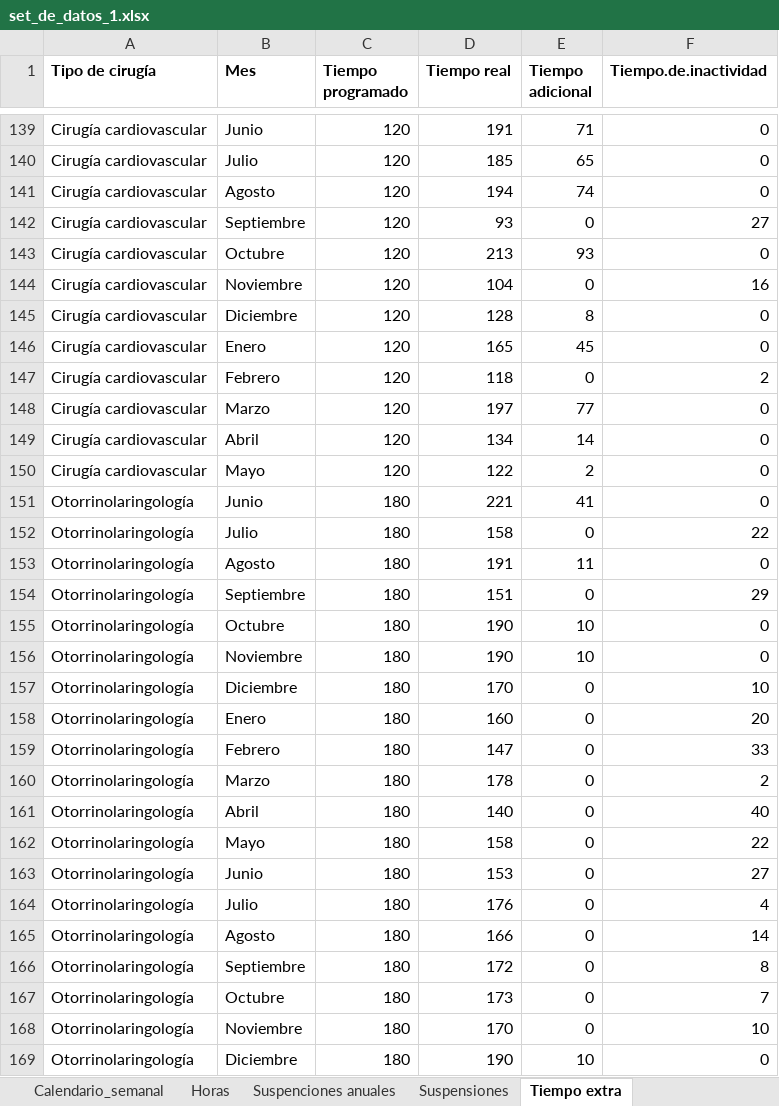
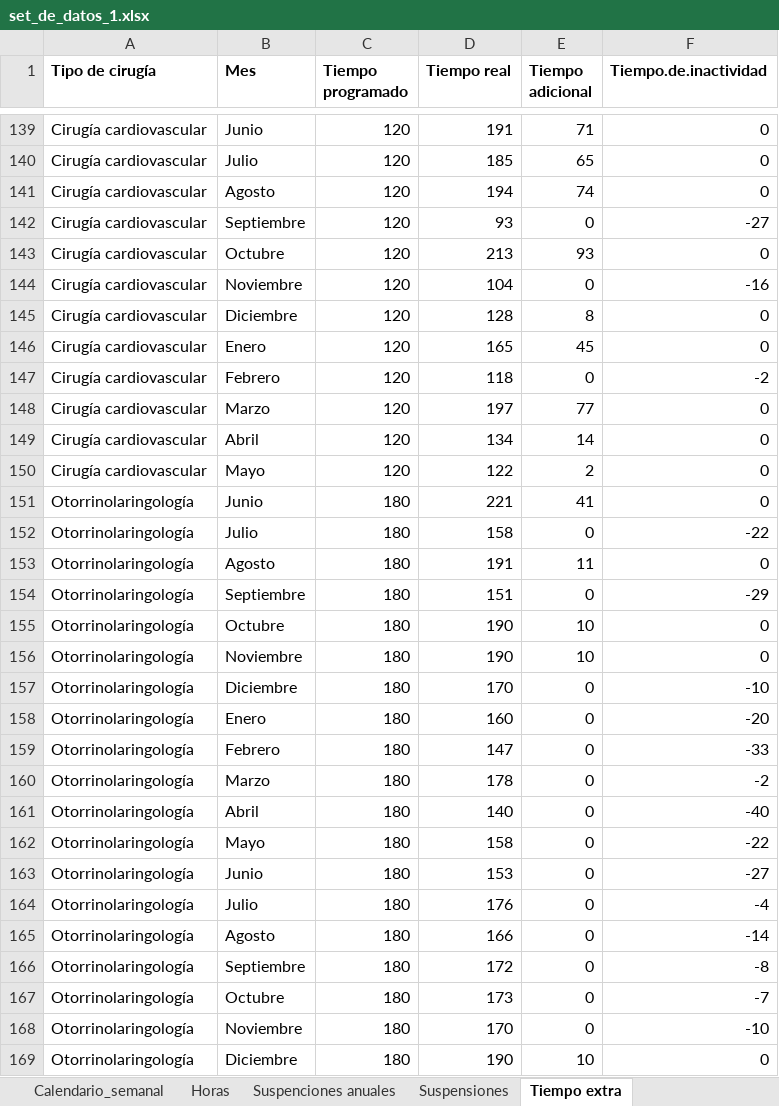
Before and after one commit to jfvenegasg/app_health_r_medicine, an Excel workbook: app_salud/app/logic/data/set_de_datos_1.xlsx, sheet Tiempo extra, drawn as a sheet; only a part is shown, gaps mark what is left out; values as stored, in another font and other column widths than the file's, no borders; the diff covers the shown part only; the diff names each change by its address in the sheet, - before the commit and + after, or states it on an @@ line.

Commit message:
Nuevas gráficas tiempo extra e inactividad

```diff
--- a/app_salud/app/logic/data/set_de_datos_1.xlsx (sheet Tiempo extra)
+++ b/app_salud/app/logic/data/set_de_datos_1.xlsx (sheet Tiempo extra)
-F142 (Tiempo.de.inactividad): 27
+F142 (Tiempo.de.inactividad): -27
-F144 (Tiempo.de.inactividad): 16
+F144 (Tiempo.de.inactividad): -16
-F147 (Tiempo.de.inactividad): 2
+F147 (Tiempo.de.inactividad): -2
-F152 (Tiempo.de.inactividad): 22
+F152 (Tiempo.de.inactividad): -22
-F154 (Tiempo.de.inactividad): 29
+F154 (Tiempo.de.inactividad): -29
-F157 (Tiempo.de.inactividad): 10
+F157 (Tiempo.de.inactividad): -10
-F158 (Tiempo.de.inactividad): 20
+F158 (Tiempo.de.inactividad): -20
-F159 (Tiempo.de.inactividad): 33
+F159 (Tiempo.de.inactividad): -33
-F160 (Tiempo.de.inactividad): 2
+F160 (Tiempo.de.inactividad): -2
-F161 (Tiempo.de.inactividad): 40
+F161 (Tiempo.de.inactividad): -40
-F162 (Tiempo.de.inactividad): 22
+F162 (Tiempo.de.inactividad): -22
-F163 (Tiempo.de.inactividad): 27
+F163 (Tiempo.de.inactividad): -27
-F164 (Tiempo.de.inactividad): 4
+F164 (Tiempo.de.inactividad): -4
-F165 (Tiempo.de.inactividad): 14
+F165 (Tiempo.de.inactividad): -14
-F166 (Tiempo.de.inactividad): 8
+F166 (Tiempo.de.inactividad): -8
-F167 (Tiempo.de.inactividad): 7
+F167 (Tiempo.de.inactividad): -7
-F168 (Tiempo.de.inactividad): 10
+F168 (Tiempo.de.inactividad): -10
```
Also changed, not shown: 5 added rows, 5 removed rows and 132 edited cells elsewhere in this sheet, formulas that keep their value, 3 other files.
